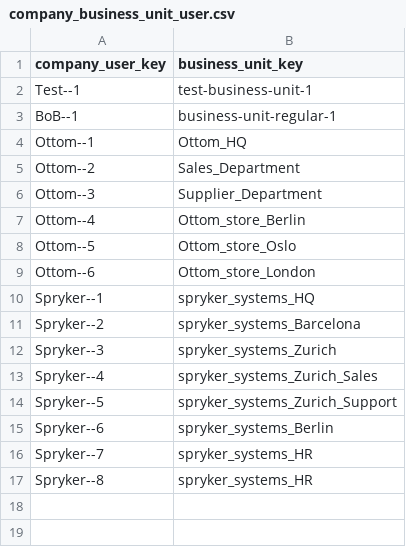
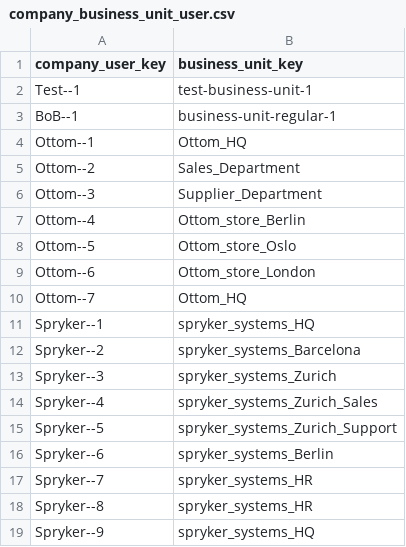
Before and after one commit to spryker/company-business-unit-data-import, a CSV file: data/import/company_business_unit_user.csv, drawn as a sheet.

Commit message:
PS-4359: added data import

```diff
--- a/data/import/company_business_unit_user.csv
+++ b/data/import/company_business_unit_user.csv
@@ -9,2 +9,3 @@ Ottom--5,Ottom_store_Oslo
 Ottom--6,Ottom_store_London
+Ottom--7,Ottom_HQ
 Spryker--1,spryker_systems_HQ
@@ -17 +18,2 @@ Spryker--7,spryker_systems_HR
 Spryker--8,spryker_systems_HR
+Spryker--9,spryker_systems_HQ
```
